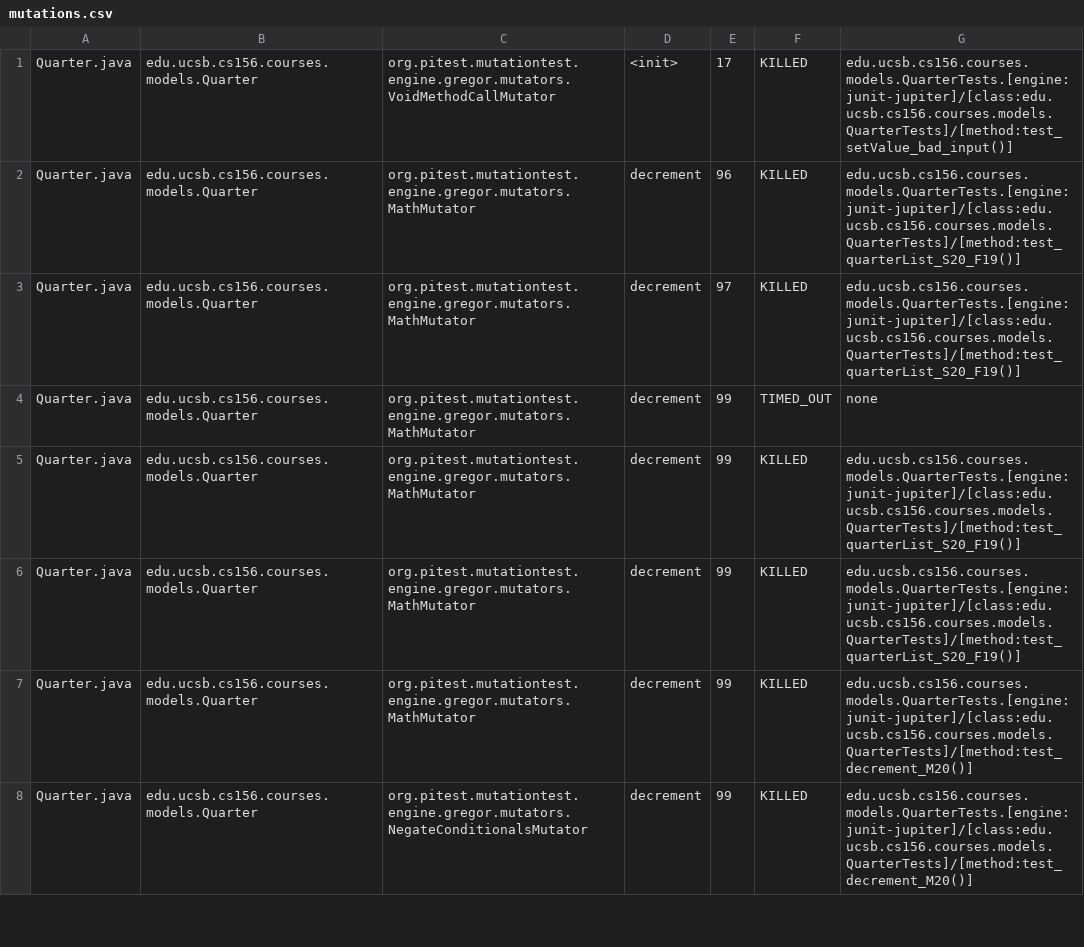
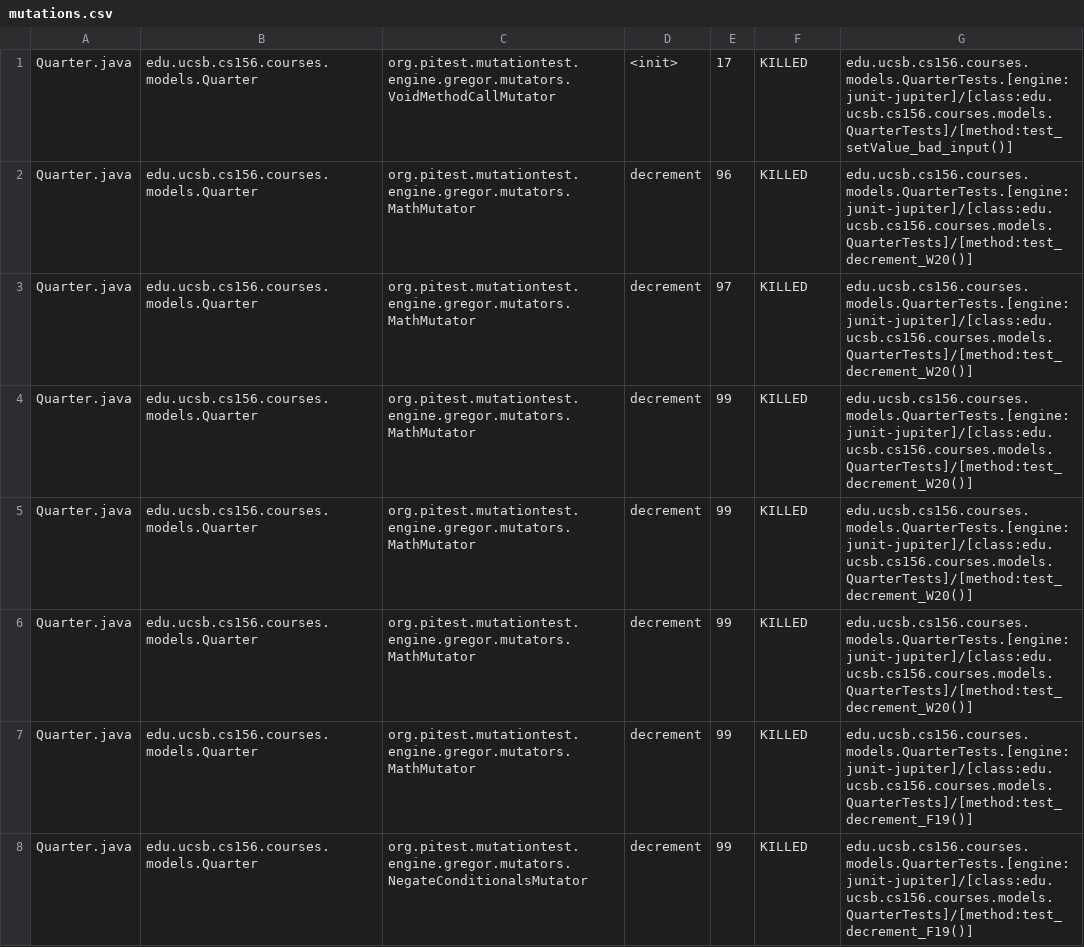
Before and after one commit to ucsb-cs156-w24/proj-courses-w24-5pm-1, a CSV file: prs/30/pitest/mutations.csv, drawn as a sheet; only a part is shown; the diff covers the shown part only.

Commit message:
Deploying to gh-pages from @ ucsb-cs156-w24/proj-courses-w24-5pm-1@0690e47f754cb7a85cecdb3e8b76fdc861ab64e0 🚀

```diff
--- a/prs/30/pitest/mutations.csv
+++ b/prs/30/pitest/mutations.csv
@@ -1,8 +1,8 @@
 Quarter.java,edu.ucsb.cs156.courses.models.Quarter,org.pitest.mutationtest.engine.gregor.mutators.VoidMethodCallMutator,<init>,17,KILLED,edu.ucsb.cs156.courses.models.QuarterTests.[engine:junit-jupiter]/[class:edu.ucsb.cs156.courses.models.QuarterTests]/[method:test_setValue_bad_input()]
-Quarter.java,edu.ucsb.cs156.courses.models.Quarter,org.pitest.mutationtest.engine.gregor.mutators.MathMutator,decrement,96,KILLED,edu.ucsb.cs156.courses.models.QuarterTests.[engine:junit-jupiter]/[class:edu.ucsb.cs156.courses.models.QuarterTests]/[method:test_quarterList_S20_F19()]
-Quarter.java,edu.ucsb.cs156.courses.models.Quarter,org.pitest.mutationtest.engine.gregor.mutators.MathMutator,decrement,97,KILLED,edu.ucsb.cs156.courses.models.QuarterTests.[engine:junit-jupiter]/[class:edu.ucsb.cs156.courses.models.QuarterTests]/[method:test_quarterList_S20_F19()]
-Quarter.java,edu.ucsb.cs156.courses.models.Quarter,org.pitest.mutationtest.engine.gregor.mutators.MathMutator,decrement,99,TIMED_OUT,none
-Quarter.java,edu.ucsb.cs156.courses.models.Quarter,org.pitest.mutationtest.engine.gregor.mutators.MathMutator,decrement,99,KILLED,edu.ucsb.cs156.courses.models.QuarterTests.[engine:junit-jupiter]/[class:edu.ucsb.cs156.courses.models.QuarterTests]/[method:test_quarterList_S20_F19()]
-Quarter.java,edu.ucsb.cs156.courses.models.Quarter,org.pitest.mutationtest.engine.gregor.mutators.MathMutator,decrement,99,KILLED,edu.ucsb.cs156.courses.models.QuarterTests.[engine:junit-jupiter]/[class:edu.ucsb.cs156.courses.models.QuarterTests]/[method:test_quarterList_S20_F19()]
-Quarter.java,edu.ucsb.cs156.courses.models.Quarter,org.pitest.mutationtest.engine.gregor.mutators.MathMutator,decrement,99,KILLED,edu.ucsb.cs156.courses.models.QuarterTests.[engine:junit-jupiter]/[class:edu.ucsb.cs156.courses.models.QuarterTests]/[method:test_decrement_M20()]
-Quarter.java,edu.ucsb.cs156.courses.models.Quarter,org.pitest.mutationtest.engine.gregor.mutators.NegateConditionalsMutator,decrement,99,KILLED,edu.ucsb.cs156.courses.models.QuarterTests.[engine:junit-jupiter]/[class:edu.ucsb.cs156.courses.models.QuarterTests]/[method:test_decrement_M20()]
+Quarter.java,edu.ucsb.cs156.courses.models.Quarter,org.pitest.mutationtest.engine.gregor.mutators.MathMutator,decrement,96,KILLED,edu.ucsb.cs156.courses.models.QuarterTests.[engine:junit-jupiter]/[class:edu.ucsb.cs156.courses.models.QuarterTests]/[method:test_decrement_W20()]
+Quarter.java,edu.ucsb.cs156.courses.models.Quarter,org.pitest.mutationtest.engine.gregor.mutators.MathMutator,decrement,97,KILLED,edu.ucsb.cs156.courses.models.QuarterTests.[engine:junit-jupiter]/[class:edu.ucsb.cs156.courses.models.QuarterTests]/[method:test_decrement_W20()]
+Quarter.java,edu.ucsb.cs156.courses.models.Quarter,org.pitest.mutationtest.engine.gregor.mutators.MathMutator,decrement,99,KILLED,edu.ucsb.cs156.courses.models.QuarterTests.[engine:junit-jupiter]/[class:edu.ucsb.cs156.courses.models.QuarterTests]/[method:test_decrement_W20()]
+Quarter.java,edu.ucsb.cs156.courses.models.Quarter,org.pitest.mutationtest.engine.gregor.mutators.MathMutator,decrement,99,KILLED,edu.ucsb.cs156.courses.models.QuarterTests.[engine:junit-jupiter]/[class:edu.ucsb.cs156.courses.models.QuarterTests]/[method:test_decrement_W20()]
+Quarter.java,edu.ucsb.cs156.courses.models.Quarter,org.pitest.mutationtest.engine.gregor.mutators.MathMutator,decrement,99,KILLED,edu.ucsb.cs156.courses.models.QuarterTests.[engine:junit-jupiter]/[class:edu.ucsb.cs156.courses.models.QuarterTests]/[method:test_decrement_W20()]
+Quarter.java,edu.ucsb.cs156.courses.models.Quarter,org.pitest.mutationtest.engine.gregor.mutators.MathMutator,decrement,99,KILLED,edu.ucsb.cs156.courses.models.QuarterTests.[engine:junit-jupiter]/[class:edu.ucsb.cs156.courses.models.QuarterTests]/[method:test_decrement_F19()]
+Quarter.java,edu.ucsb.cs156.courses.models.Quarter,org.pitest.mutationtest.engine.gregor.mutators.NegateConditionalsMutator,decrement,99,KILLED,edu.ucsb.cs156.courses.models.QuarterTests.[engine:junit-jupiter]/[class:edu.ucsb.cs156.courses.models.QuarterTests]/[method:test_decrement_F19()]
```
Also changed, not shown: 65 edited cells elsewhere in this file, 39 other files.
